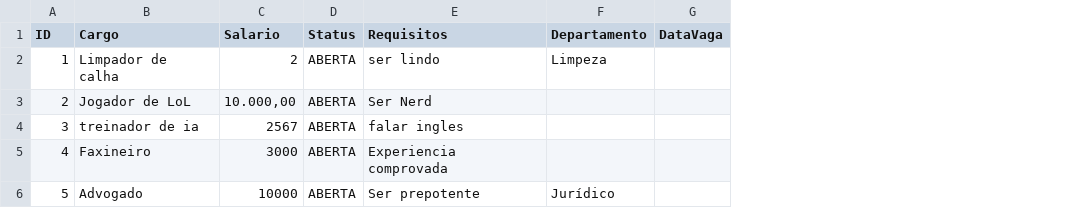
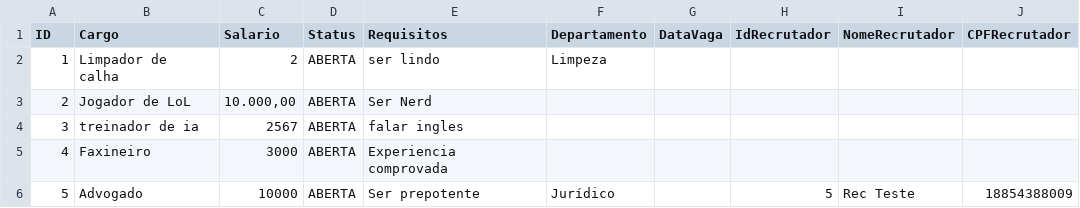
Before and after one commit to davilb64/projeto-tp1, a CSV file: src/main/resources/vagas.csv, drawn as a sheet; the diff names each change by its address in the sheet, - before the commit and + after, or states it on an @@ line.

Commit message:
vinculando a vaga com o recrutador

```diff
--- a/src/main/resources/vagas.csv
+++ b/src/main/resources/vagas.csv
+column H (IdRecrutador), row 6: 5
+column I (NomeRecrutador), row 6: Rec Teste
+column J (CPFRecrutador), row 6: 18854388009
```
Also changed, not shown: 7 other files.
